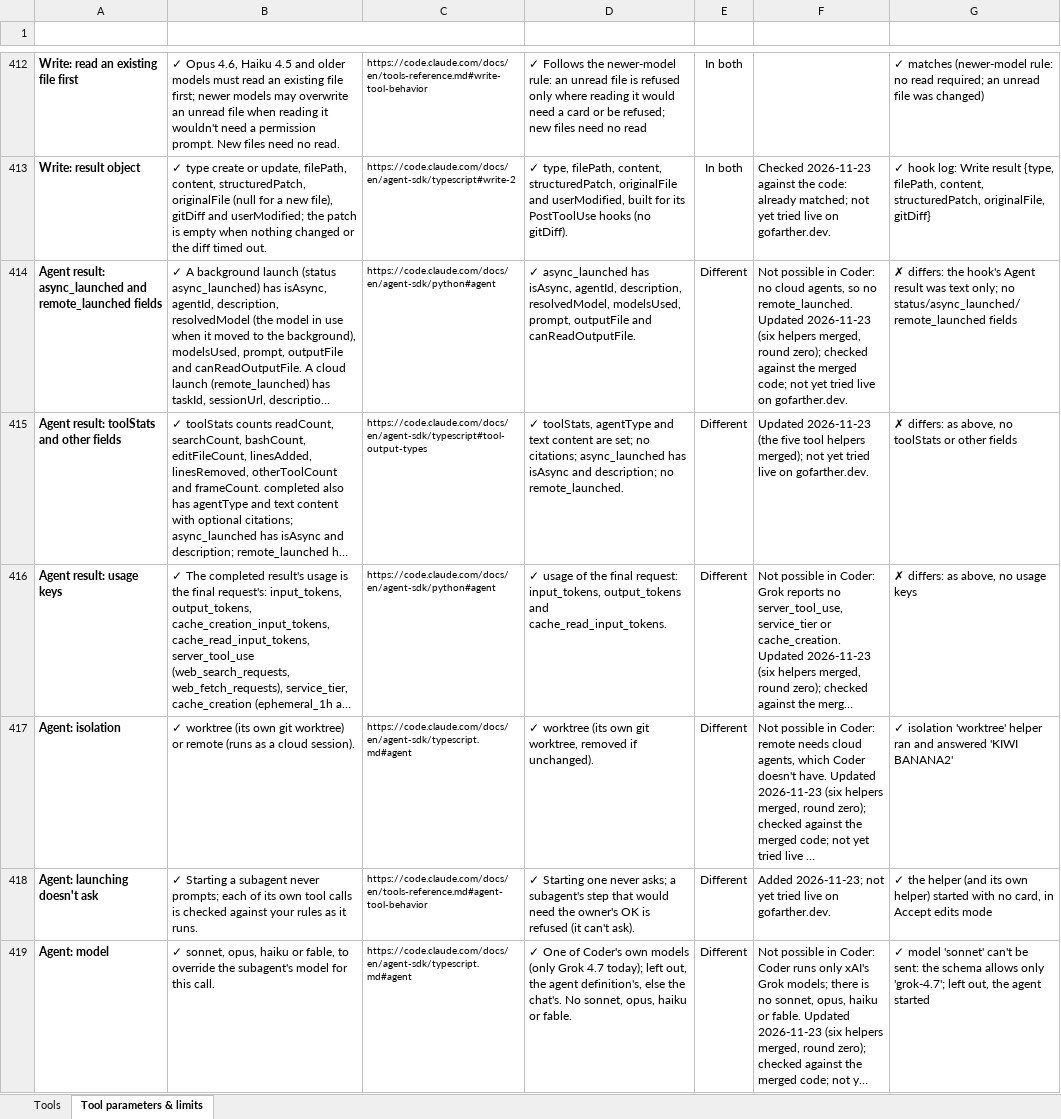
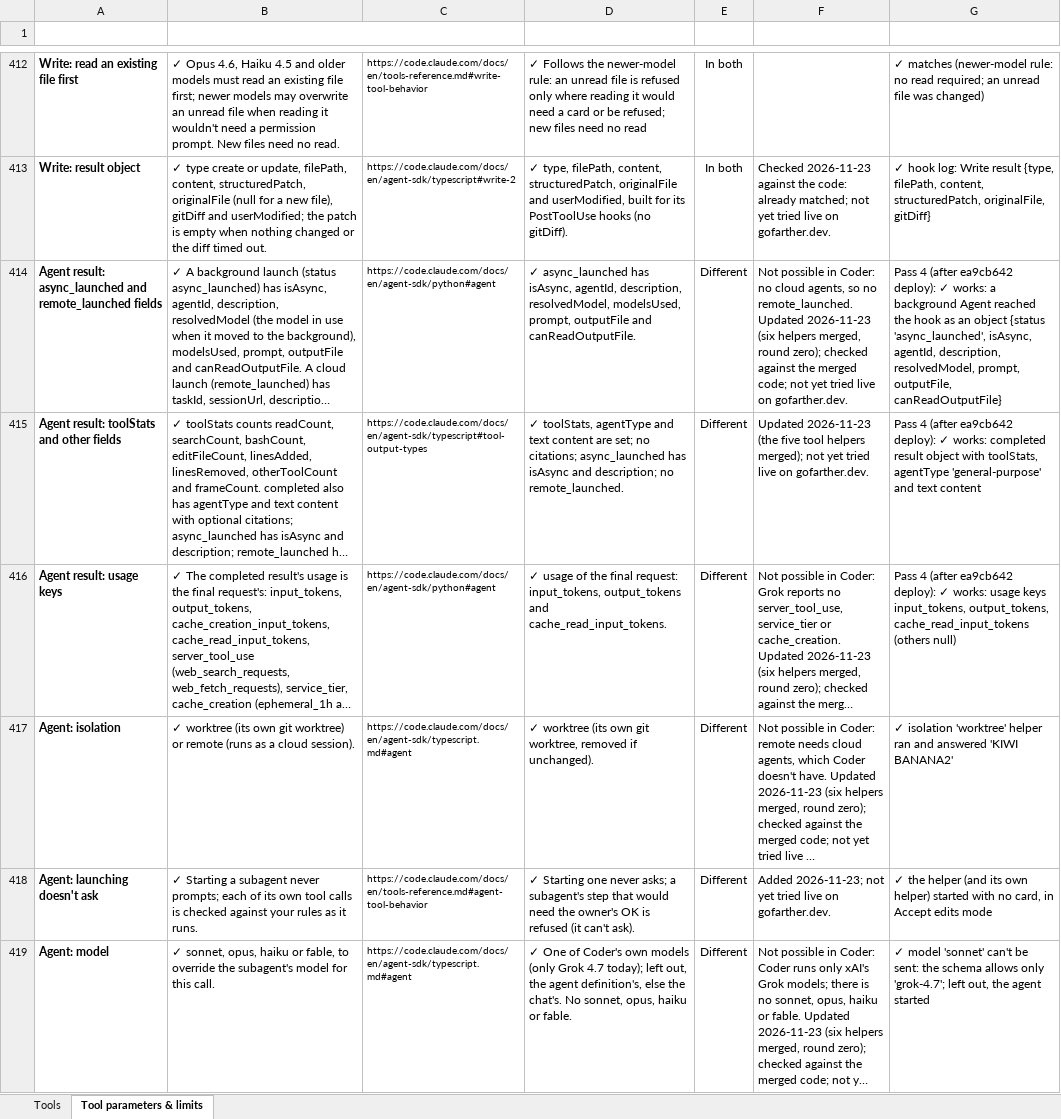
Before and after one commit to canias7/isibi-app, an Excel workbook: docs/claude-code-vs-coder-tools.xlsx, sheet Tool parameters & limits, drawn as a sheet; only a part is shown, gaps mark what is left out; long unchanged cells end in …; values as stored, in another font and other column widths than the file's, no borders; the diff covers the shown part only; the diff names each change by its address in the sheet, - before the commit and + after, or states it on an @@ line.

```diff
--- a/docs/claude-code-vs-coder-tools.xlsx (sheet Tool parameters & limits)
+++ b/docs/claude-code-vs-coder-tools.xlsx (sheet Tool parameters & limits)
-G414 (Tried live (2026-11-24)): ✗ differs: the hook's Agent result was text only; no status/async_launched/remote_launched fields
+G414 (Tried live (2026-11-24)): Pass 4 (after ea9cb642 deploy): ✓ works: a background Agent reached the hook as an object {status 'async_launched', isAsync, agentId, description, resolvedModel, prompt, outputFile, canReadOutputFile}
-G415 (Tried live (2026-11-24)): ✗ differs: as above, no toolStats or other fields
+G415 (Tried live (2026-11-24)): Pass 4 (after ea9cb642 deploy): ✓ works: completed result object with toolStats, agentType 'general-purpose' and text content
-G416 (Tried live (2026-11-24)): ✗ differs: as above, no usage keys
+G416 (Tried live (2026-11-24)): Pass 4 (after ea9cb642 deploy): ✓ works: usage keys input_tokens, output_tokens, cache_read_input_tokens (others null)
```
Also changed, not shown: 20 edited cells elsewhere in this sheet, 1 other file.
